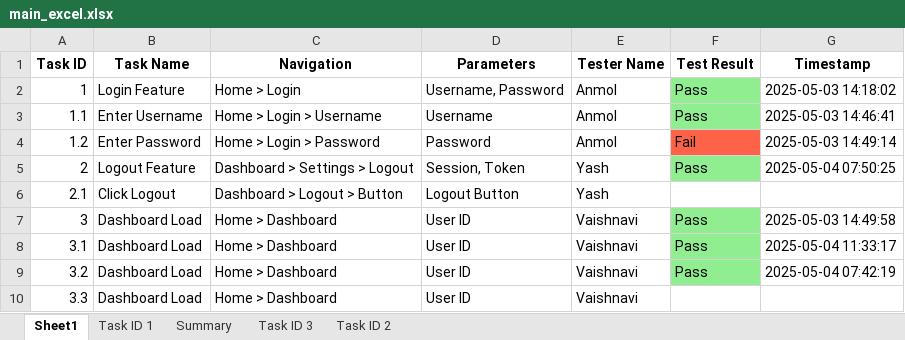
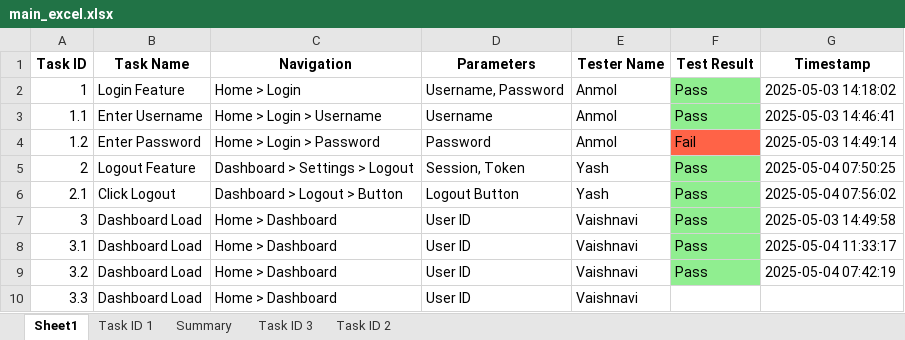
Before and after one commit to AIAppTesting/MyApp, an Excel workbook: main_excel.xlsx, sheet Sheet1, drawn as a sheet; values as stored, in another font and other column widths than the file's, no borders; the diff names each change by its address in the sheet, - before the commit and + after, or states it on an @@ line.

```diff
--- a/main_excel.xlsx (sheet Sheet1)
+++ b/main_excel.xlsx (sheet Sheet1)
-F6 (Test Result): (empty)
+F6 (Test Result): Pass
-F6 fill: none
+F6 fill: #90EE90
-G6 (Timestamp): (empty)
+G6 (Timestamp): 2025-05-04 07:56:02
```
Also changed, not shown: sheet Task ID 2, sheet Summary, charts or pictures.
